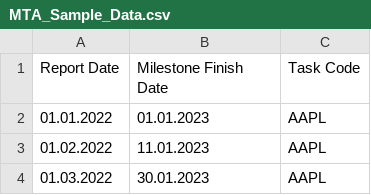
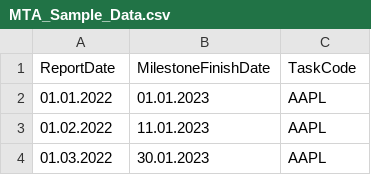
Before and after one commit to hofphil/deneb, a CSV file: MTA_Sample_Data.csv, drawn as a sheet; only a part is shown.

Commit message:
Update MTA_Sample_Data.csv

```diff
--- a/MTA_Sample_Data.csv
+++ b/MTA_Sample_Data.csv
@@ -1,2 +1,2 @@
-Report Date,Milestone Finish Date,Task Code
+ReportDate,MilestoneFinishDate,TaskCode
 01.01.2022,01.01.2023,AAPL
```
